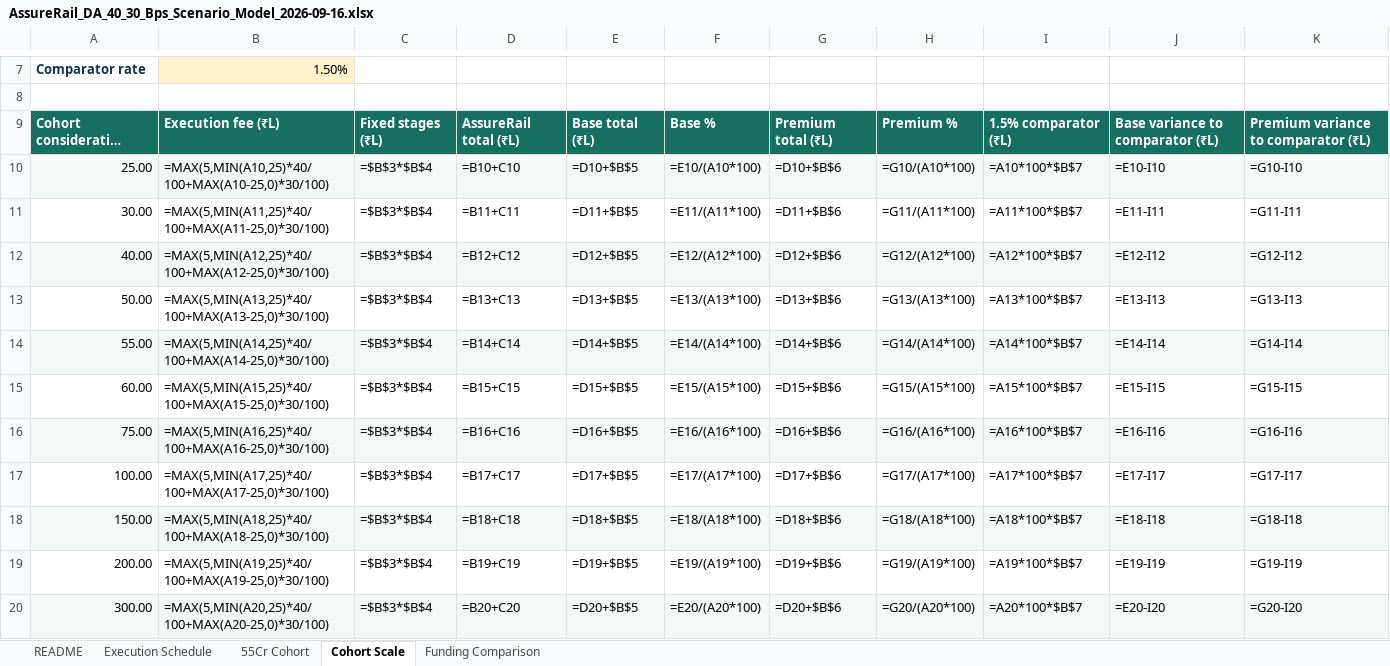
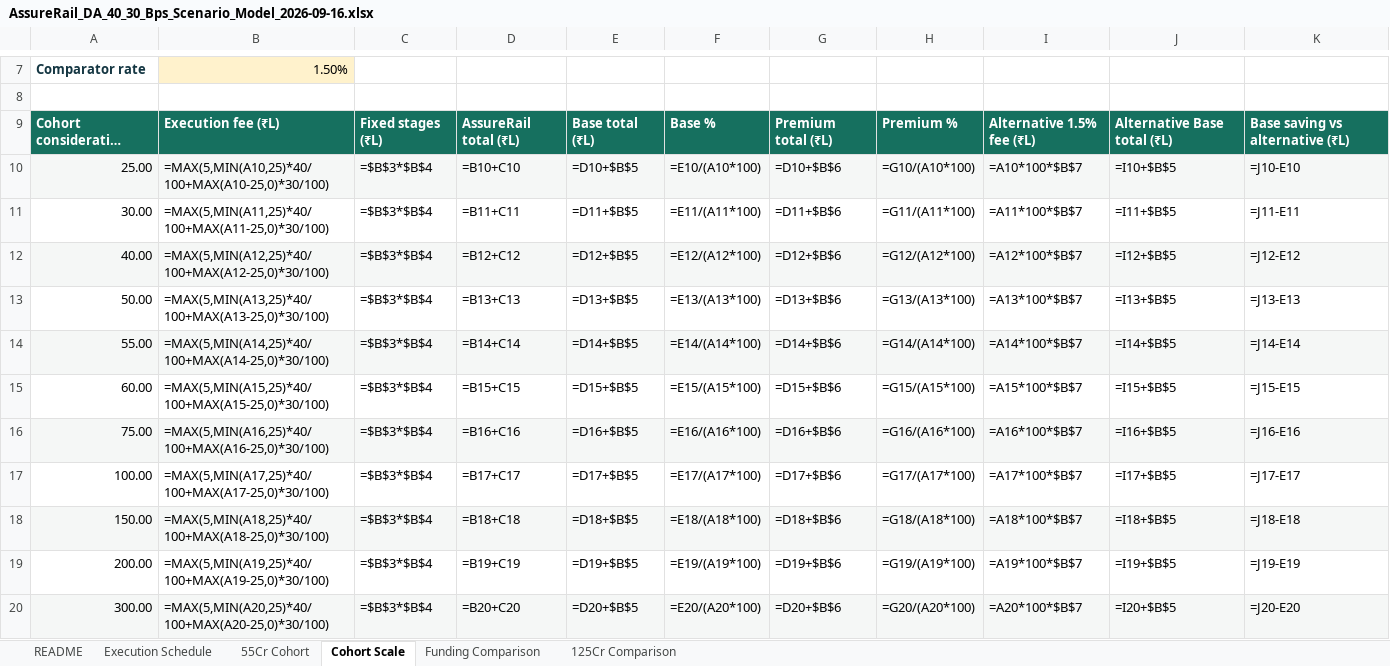
Before and after one commit to deepaknorman/assurerail, an Excel workbook: docs/gtm/AssureRail_DA_40_30_Bps_Scenario_Model_2026-09-16.xlsx, sheet Cohort Scale, drawn as a sheet; only a part is shown, gaps mark what is left out; long unchanged cells end in …; values as stored, in another font and other column widths than the file's, no borders; formulas without a stored value are shown as written; the diff names each change by its address in the sheet, - before the commit and + after, or states it on an @@ line.

Commit message:
docs(gtm): model 125 crore DA comparison

```diff
--- a/docs/gtm/AssureRail_DA_40_30_Bps_Scenario_Model_2026-09-16.xlsx (sheet Cohort Scale)
+++ b/docs/gtm/AssureRail_DA_40_30_Bps_Scenario_Model_2026-09-16.xlsx (sheet Cohort Scale)
+sheet tab: 125Cr Comparison
-I9: 1.5% comparator (₹L)
+I9: Alternative 1.5% fee (₹L)
-J9: Base variance to comparator (₹L)
+J9: Alternative Base total (₹L)
-K9: Premium variance to comparator (₹L)
+K9: Base saving vs alternative (₹L)
-J10: =E10-I10
+J10: =I10+$B$5
-K10: =G10-I10
+K10: =J10-E10
-J11: =E11-I11
+J11: =I11+$B$5
-K11: =G11-I11
+K11: =J11-E11
-J12: =E12-I12
+J12: =I12+$B$5
-K12: =G12-I12
+K12: =J12-E12
-J13: =E13-I13
+J13: =I13+$B$5
-K13: =G13-I13
+K13: =J13-E13
-J14: =E14-I14
+J14: =I14+$B$5
-K14: =G14-I14
+K14: =J14-E14
-J15: =E15-I15
+J15: =I15+$B$5
-K15: =G15-I15
+K15: =J15-E15
-J16: =E16-I16
+J16: =I16+$B$5
-K16: =G16-I16
+K16: =J16-E16
-J17: =E17-I17
+J17: =I17+$B$5
-K17: =G17-I17
+K17: =J17-E17
-J18: =E18-I18
+J18: =I18+$B$5
-K18: =G18-I18
+K18: =J18-E18
-J19: =E19-I19
+J19: =I19+$B$5
-K19: =G19-I19
+K19: =J19-E19
-J20: =E20-I20
+J20: =I20+$B$5
-K20: =G20-I20
+K20: =J20-E20
```
Also changed, not shown: sheet Funding Comparison, sheet 55Cr Cohort, 1 other file.
